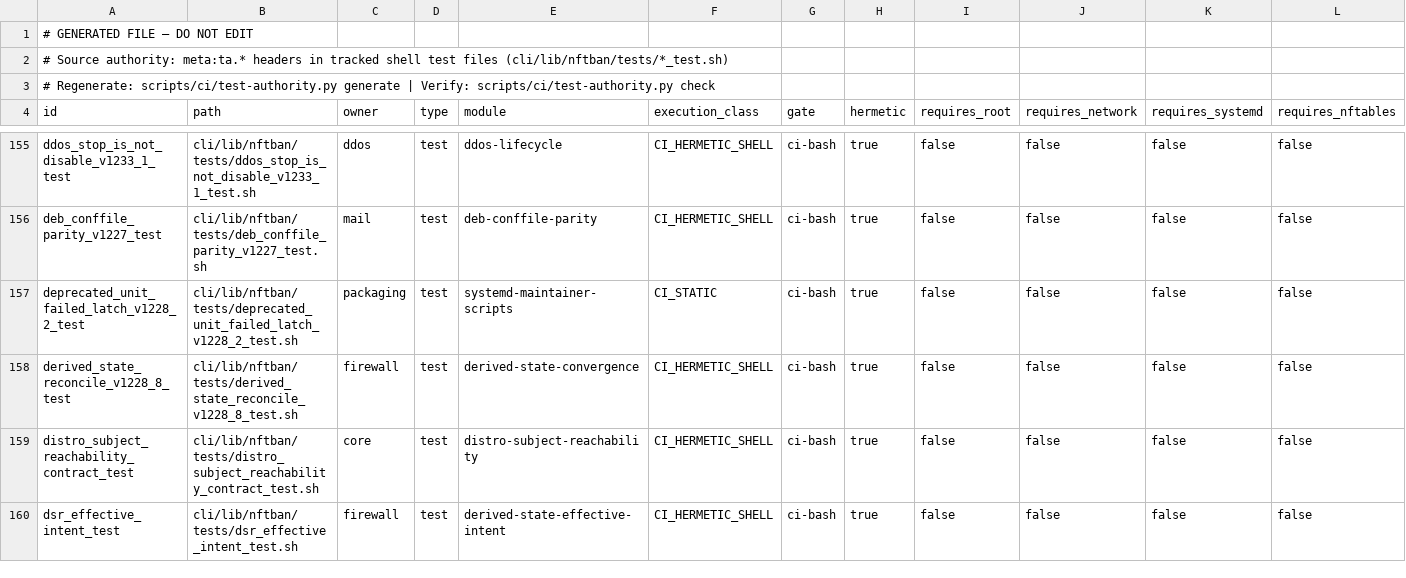
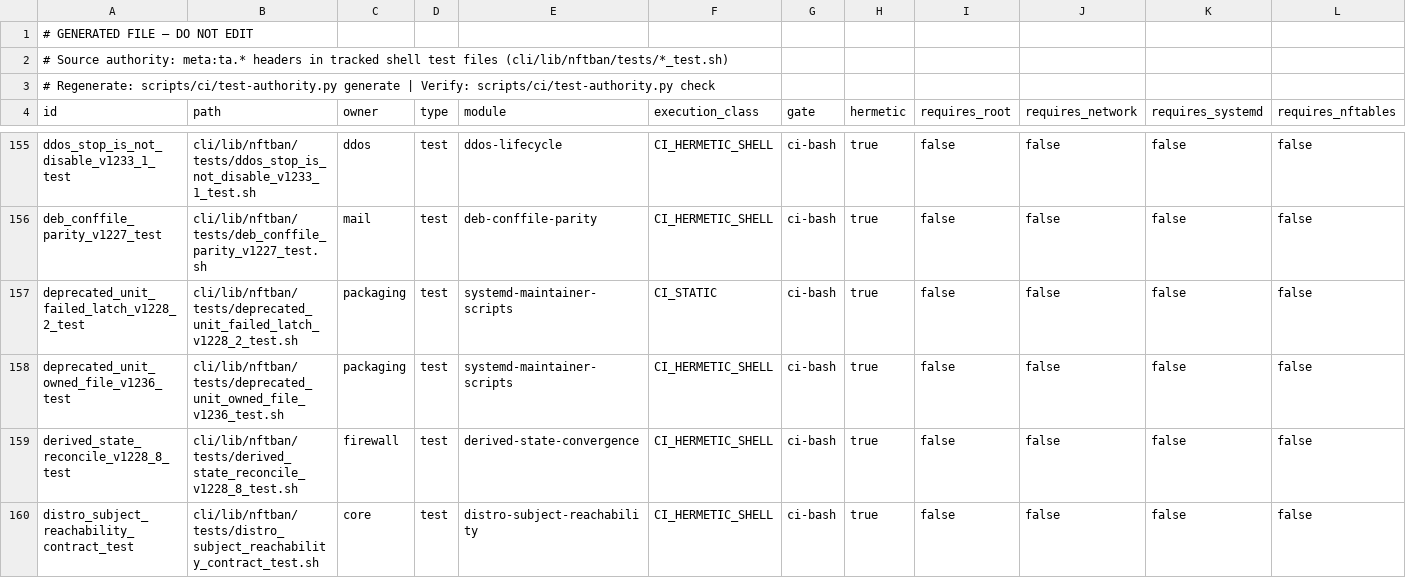
Before and after one commit to itcmsgr/nftban, a TSV file: scripts/ci/test-authority-index.tsv, drawn as a sheet; only a part is shown, gaps mark what is left out; the shorter side is filled out with more unchanged rows; rows hold the shown columns only; the diff names each change by its address in the sheet, - before the commit and + after, or states it on an @@ line.

Commit message:
fix(packaging): deprecated-unit cleanup leaves package-owned unit files to rpm
On an RPM upgrade from v1.234.0, rpm printed:

  warning: file /usr/lib/systemd/system/nftban-rollback.timer: remove failed: No such file or directory
  (and the same for nftban-rollback.service)

The new package's %pre deprecated-unit cleanup (remove_unit_file_if_exists,
policy stop_disable_remove) deleted unit files that the installed nftban-core
still owned. rpm then erased the old package's file list and found them gone.
The end state was correct (units not-found, not enabled, no mask, no failed
latch), but the warning came from NFTBan doing rpm's job.

The helper now skips a file whose canonical path is owned by the installed
nftban-core (readlink -f covers /lib -> /usr/lib on merged-/usr hosts) and
leaves it to rpm's erase. Unowned leftovers are still removed, a /dev/null
mask is still cleared and the failed latch is still reset. On DEB hosts rpm
is absent or does not own the file, so behaviour is unchanged.

Generated artifacts regenerated with build/generate-systemd-maintainer-scripts.sh
(--check clean). New test deprecated_unit_owned_file_v1236_test runs the emitted
helper in a temp root with a stub rpm: it fails 8/13 on the previous generator
and passes 13/13 with this change; deprecated_unit_failed_latch_v1228_2_test
still passes 11/11.

```diff
--- a/scripts/ci/test-authority-index.tsv
+++ b/scripts/ci/test-authority-index.tsv
+row 158: deprecated_unit_owned_file_v1236_test | cli/lib/nftban/tests/deprecated_unit_owned_file_v1236_test.sh | packaging | test | systemd-maintainer-scripts | CI_HERMETIC_SHELL | ci-bash | true | false | false | false | false
```
Also changed, not shown: 8 other files.
